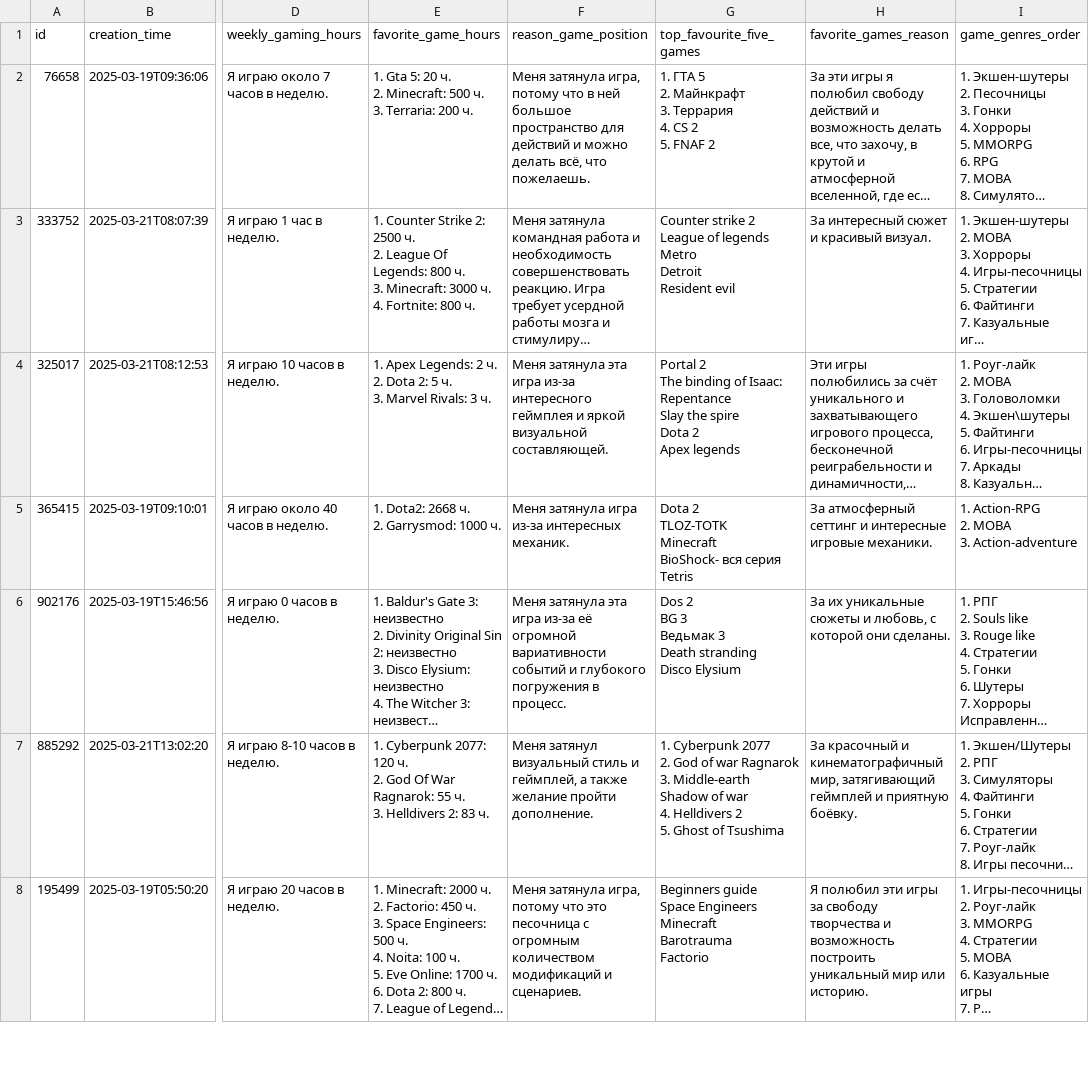
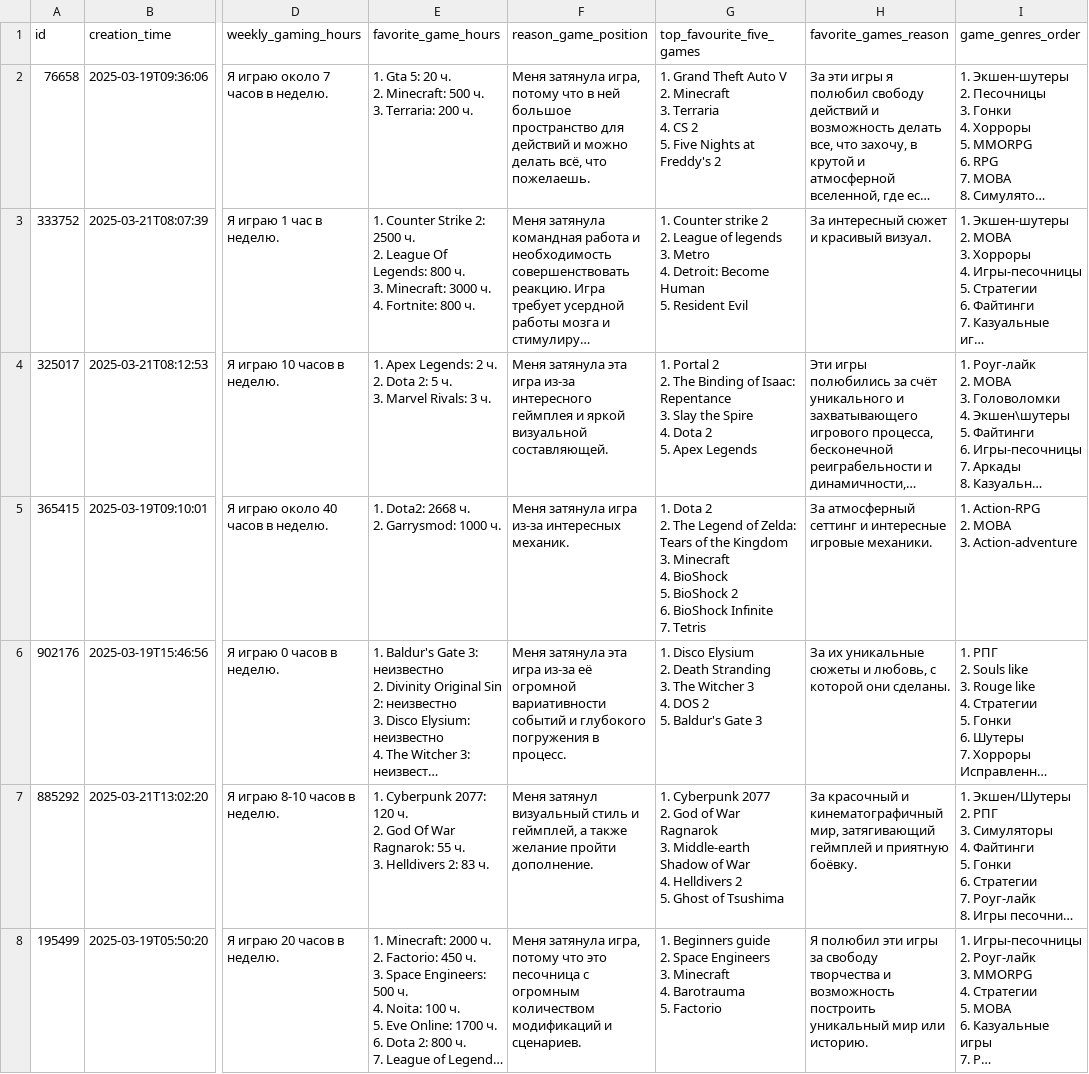
Before and after one commit to kabaruwka881/dataset_pandas, a CSV file: processed_csv/game_preferences_form_1.csv, drawn as a sheet; only a part is shown, gaps mark what is left out; long unchanged cells end in …; ↵ is a line break in a cell; the diff covers the shown part only; the diff names each change by its address in the sheet, - before the commit and + after, or states it on an @@ line.

Commit message:
fix

```diff
--- a/processed_csv/game_preferences_form_1.csv
+++ b/processed_csv/game_preferences_form_1.csv
-G2 (top_favourite_five_games): 1. ГТА 5 ↵ 2. Майнкрафт ↵ 3. Террария ↵ 4. CS 2 ↵ 5. FNAF 2
+G2 (top_favourite_five_games): 1. Grand Theft Auto V ↵ 2. Minecraft ↵ 3. Terraria ↵ 4. CS 2 ↵ 5. Five Nights at Freddy's 2
-G3 (top_favourite_five_games): Counter strike 2 ↵ League of legends ↵ Metro ↵ Detroit ↵ Resident evil
+G3 (top_favourite_five_games): 1. Counter strike 2 ↵ 2. League of legends ↵ 3. Metro ↵ 4. Detroit: Become Human ↵ 5. Resident Evil
-G4 (top_favourite_five_games): Portal 2 ↵ The binding of Isaac: Repentance ↵ Slay the spire ↵ Dota 2 ↵ Apex legends
+G4 (top_favourite_five_games): 1. Portal 2 ↵ 2. The Binding of Isaac: Repentance ↵ 3. Slay the Spire ↵ 4. Dota 2 ↵ 5. Apex Legends
-G5 (top_favourite_five_games): Dota 2 ↵ TLOZ-TOTK ↵ Minecraft ↵ BioShock- вся серия ↵ Tetris
+G5 (top_favourite_five_games): 1. Dota 2 ↵ 2. The Legend of Zelda: Tears of the Kingdom ↵ 3. Minecraft ↵ 4. BioShock ↵ 5. BioShock 2 ↵ 6. BioShock Infinite ↵ 7. Tetris
-G6 (top_favourite_five_games): Dos 2 ↵ BG 3 ↵ Ведьмак 3 ↵ Death stranding ↵ Disco Elysium
+G6 (top_favourite_five_games): 1. Disco Elysium ↵ 2. Death Stranding ↵ 3. The Witcher 3 ↵ 4. DOS 2 ↵ 5. Baldur's Gate 3
-G7 (top_favourite_five_games): …God of war Ragnarok ↵ 3. Middle-earth Shadow of war ↵ 4. Helldivers…
+G7 (top_favourite_five_games): …God of War Ragnarok ↵ 3. Middle-earth Shadow of War ↵ 4. Helldivers…
-G8 (top_favourite_five_games): Beginners guide ↵ Space Engineers ↵ Minecraft ↵ Barotrauma ↵ Factorio
+G8 (top_favourite_five_games): 1. Beginners guide ↵ 2. Space Engineers ↵ 3. Minecraft ↵ 4. Barotrauma ↵ 5. Factorio
```
Also changed, not shown: 42 edited cells elsewhere in this file.
